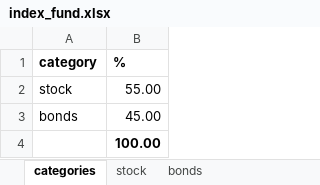
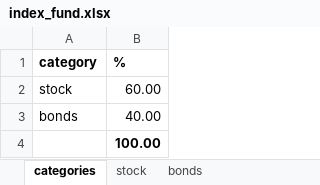
Before and after one commit to i-savelev/invest_toolkit, an Excel workbook: support_files/index_fund.xlsx, sheet categories, drawn as a sheet; values as stored, in another font and other column widths than the file's, no borders; the diff names each change by its address in the sheet, - before the commit and + after, or states it on an @@ line.

```diff
--- a/support_files/index_fund.xlsx (sheet categories)
+++ b/support_files/index_fund.xlsx (sheet categories)
-B2 (%): 55.00
+B2 (%): 60.00
-B3 (%): 45.00
+B3 (%): 40.00
```
Also changed, not shown: 6 other files.
